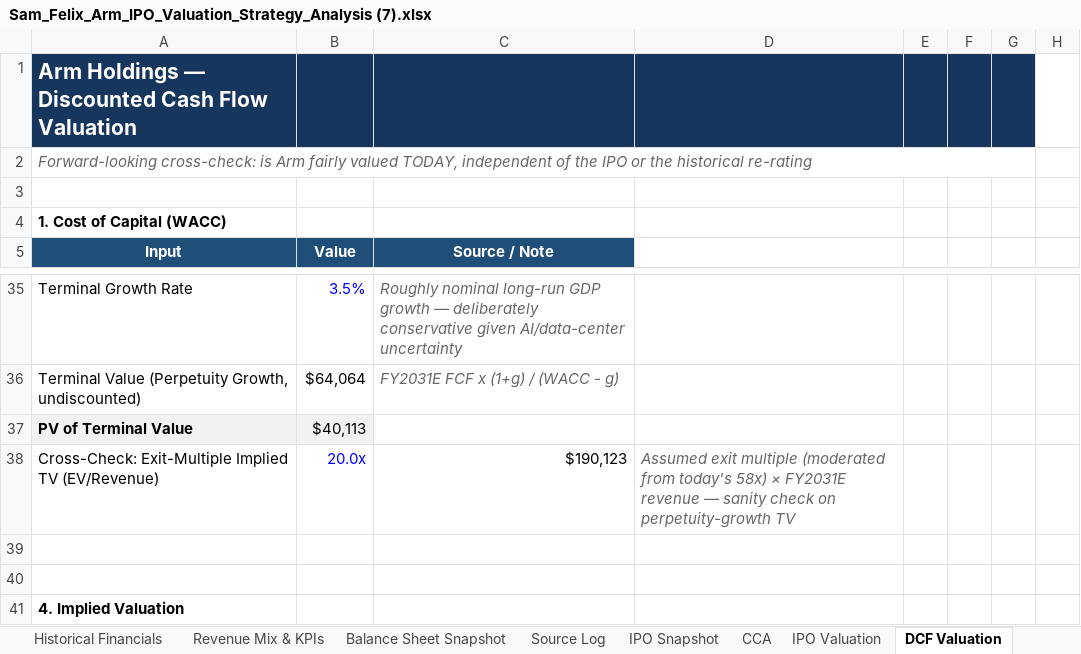
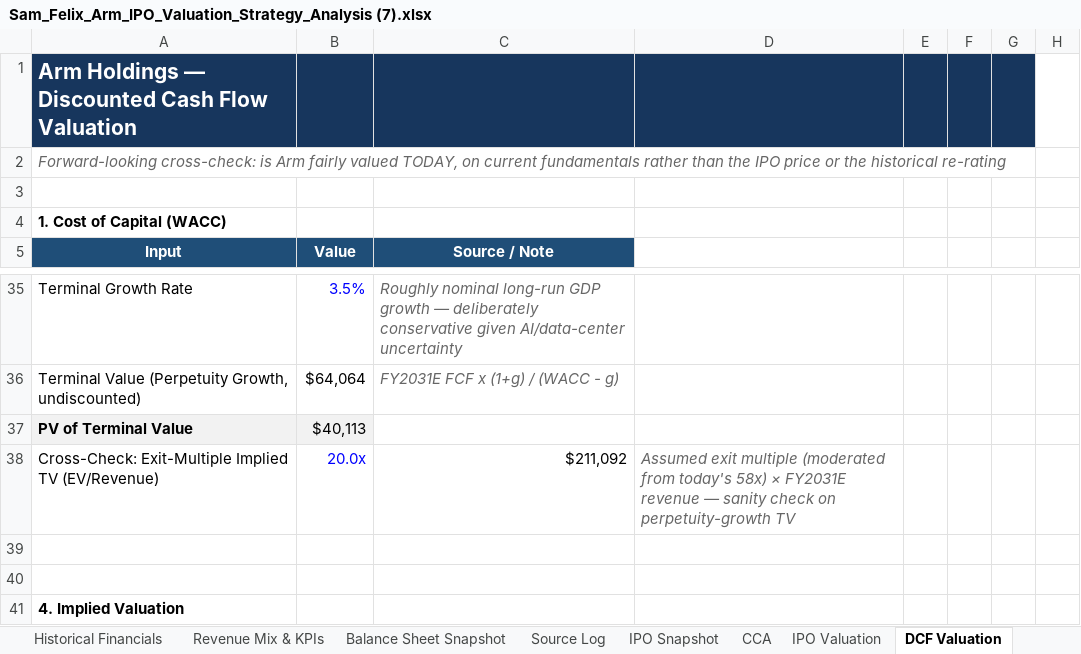
Before and after one commit to 2samfelix/Personal-Portfolio-, an Excel workbook: arm-ipo-valuation/model/Sam_Felix_Arm_IPO_Valuation_Strategy_Analysis (7).xlsx, sheet DCF Valuation, drawn as a sheet; only a part is shown, gaps mark what is left out; values as stored, in another font and other column widths than the file's, no borders; the diff names each change by its address in the sheet, - before the commit and + after, or states it on an @@ line.

```diff
--- a/arm-ipo-valuation/model/Sam_Felix_Arm_IPO_Valuation_Strategy_Analysis (7).xlsx (sheet DCF Valuation)
+++ b/arm-ipo-valuation/model/Sam_Felix_Arm_IPO_Valuation_Strategy_Analysis (7).xlsx (sheet DCF Valuation)
-A2: …valued TODAY, independent of the IPO or the…
+A2: …valued TODAY, on current fundamentals rather than the IPO price or the…
-C38: $190,123
+C38: $211,092
```
Also changed, not shown: sheet Post-IPO Performance, sheet Executive Summary, sheet IPO Valuation, 6 other files.
